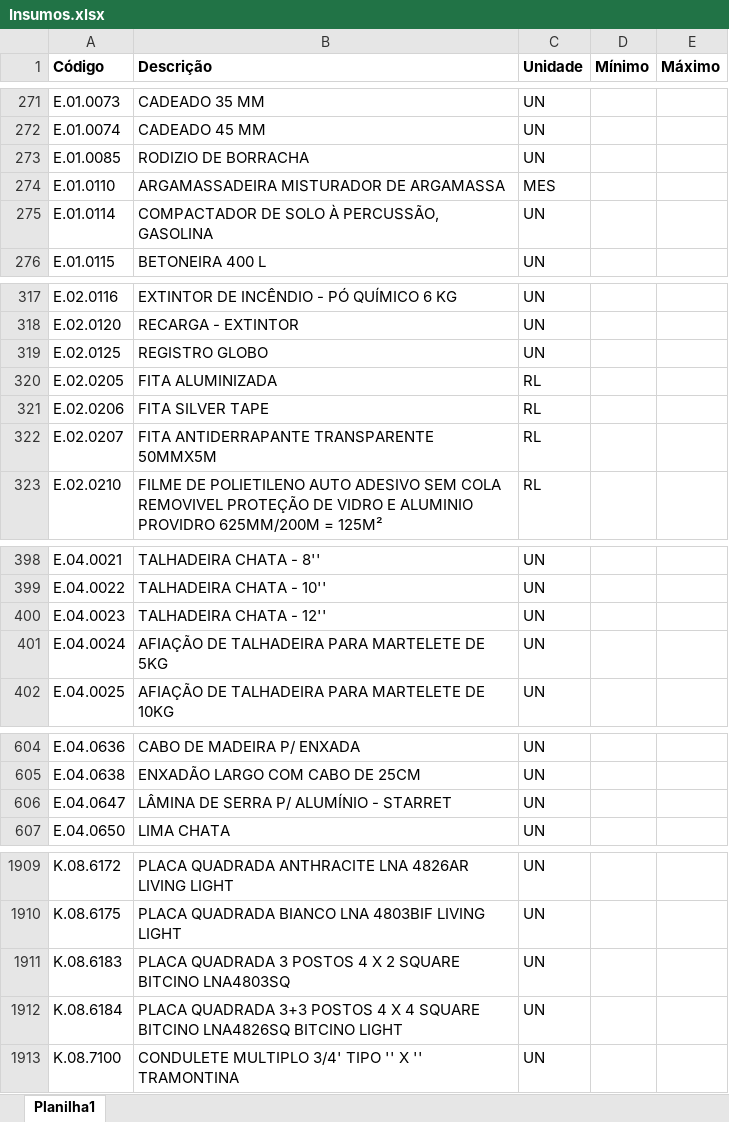
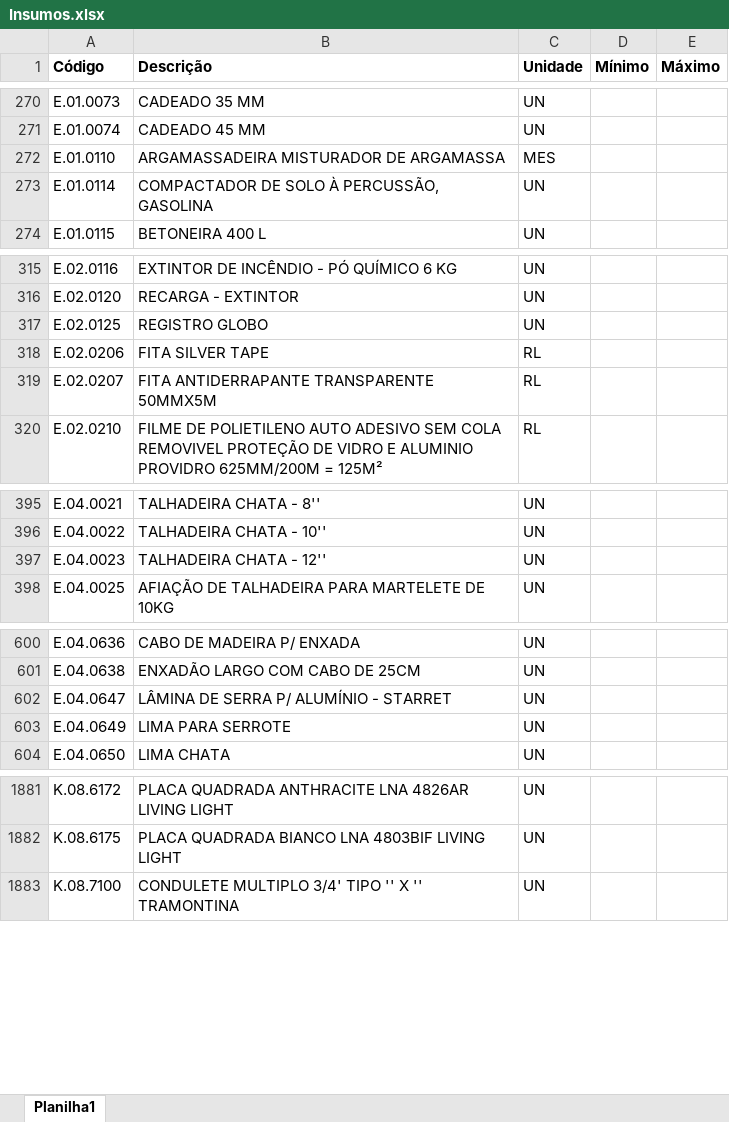
Before and after one commit to Mgiglio98/formulario_pedidos_basic, an Excel workbook: Insumos.xlsx, sheet Planilha1, drawn as a sheet; only a part is shown, gaps mark what is left out; values as stored, in another font and other column widths than the file's, no borders; conditional formats not drawn; removed rows and columns are numbered as before the commit, all else as after; the diff covers the shown part only; the diff names each change by its address in the sheet, - before the commit and + after, or states it on an @@ line.

```diff
--- a/Insumos.xlsx (sheet Planilha1)
+++ b/Insumos.xlsx (sheet Planilha1)
-row 273: E.01.0085 | RODIZIO DE BORRACHA | UN
-row 320: E.02.0205 | FITA ALUMINIZADA | RL
-row 401: E.04.0024 | AFIAÇÃO DE TALHADEIRA PARA MARTELETE DE 5KG | UN
+row 603: E.04.0649 | LIMA PARA SERROTE | UN
-row 1911: K.08.6183 | PLACA QUADRADA 3 POSTOS 4 X 2 SQUARE BITCINO LNA4803SQ | UN
-row 1912: K.08.6184 | PLACA QUADRADA 3+3 POSTOS 4 X 4 SQUARE BITCINO LNA4826SQ BITCINO LIGHT | UN
```
Also changed, not shown: 17 added rows, 37 removed rows and 2 edited cells elsewhere in this sheet, Empreendimentos.xlsx.
